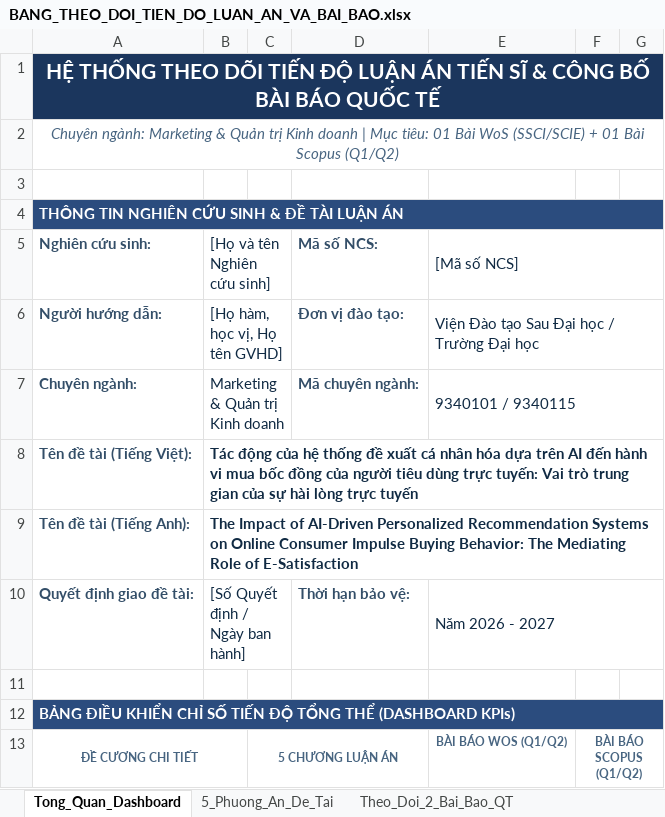
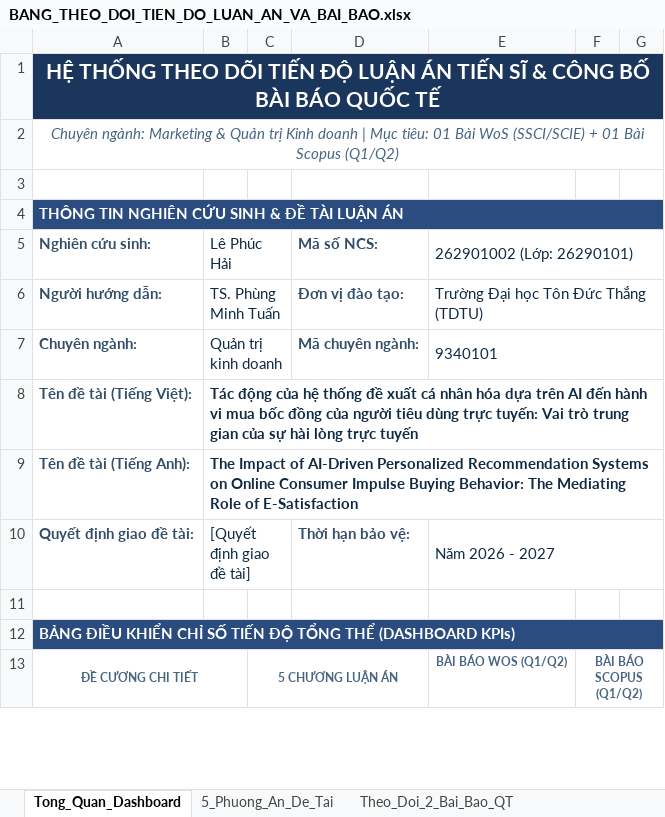
Before and after one commit to hailp1/PhD_Skill, an Excel workbook: BANG_THEO_DOI_TIEN_DO_LUAN_AN_VA_BAI_BAO.xlsx, sheet Tong_Quan_Dashboard, drawn as a sheet; only a part is shown; values as stored, in another font and other column widths than the file's, no borders; the diff names each change by its address in the sheet, - before the commit and + after, or states it on an @@ line.

Commit message:
docs: update official PhD candidate Le Phuc Hai, advisor Dr. Phung Minh Tuan, and TDTU across all artifacts

```diff
--- a/BANG_THEO_DOI_TIEN_DO_LUAN_AN_VA_BAI_BAO.xlsx (sheet Tong_Quan_Dashboard)
+++ b/BANG_THEO_DOI_TIEN_DO_LUAN_AN_VA_BAI_BAO.xlsx (sheet Tong_Quan_Dashboard)
-B5: [Họ và tên Nghiên cứu sinh]
+B5: Lê Phúc Hải
-E5: [Mã số NCS]
+E5: 262901002 (Lớp: 26290101)
-B6: [Họ hàm, học vị, Họ tên GVHD]
+B6: TS. Phùng Minh Tuấn
-E6: Viện Đào tạo Sau Đại học / Trường Đại học
+E6: Trường Đại học Tôn Đức Thắng (TDTU)
-B7: Marketing & Quản trị Kinh doanh
+B7: Quản trị kinh doanh
-E7: 9340101 / 9340115
+E7: 9340101
-B10: [Số Quyết định / Ngày ban hành]
+B10: [Quyết định giao đề tài]
```
Also changed, not shown: 4 other files.
